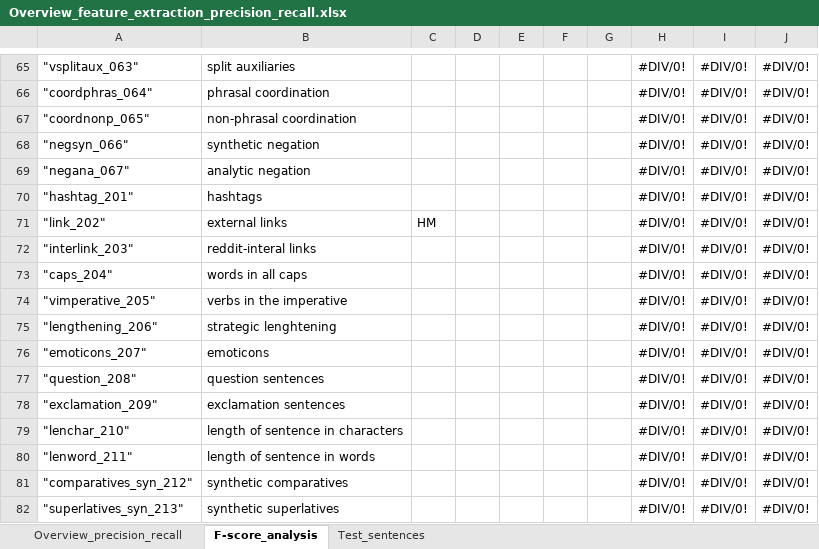
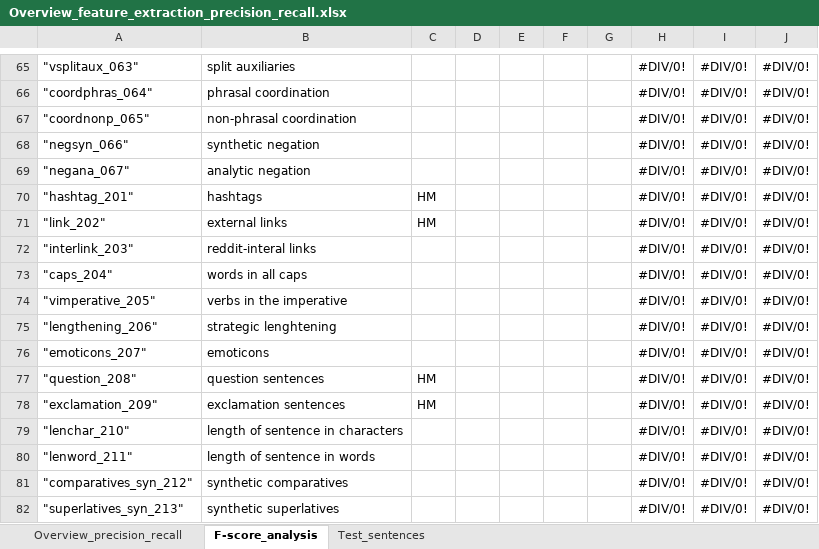
Before and after one commit to PythonGoesReddit/Reddit_MDA, an Excel workbook: Overview_feature_extraction_precision_recall.xlsx, sheet F-score_analysis, drawn as a sheet; only a part is shown, gaps mark what is left out; values as stored, in another font and other column widths than the file's, no borders; the diff names each change by its address in the sheet, - before the commit and + after, or states it on an @@ line.

```diff
--- a/Overview_feature_extraction_precision_recall.xlsx (sheet F-score_analysis)
+++ b/Overview_feature_extraction_precision_recall.xlsx (sheet F-score_analysis)
-C70: (empty)
+C70: HM
-C77:C78: (empty)
+C77:C78: HM
```
Also changed, not shown: 3 other files.
